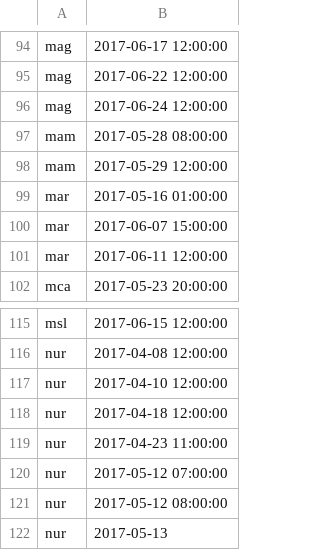
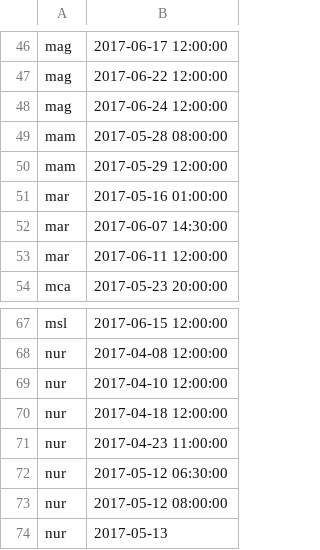
Before and after one commit to merylljv/dynamonitoring-codes, a CSV file: missedalerts.csv, drawn as a sheet; only a part is shown, gaps mark what is left out; the diff covers the shown part only.

```diff
--- a/missedalerts.csv
+++ b/missedalerts.csv
@@ -99,3 +51,3 @@ mam,2017-05-29 12:00:00
 mar,2017-05-16 01:00:00
-mar,2017-06-07 15:00:00
+mar,2017-06-07 14:30:00
 mar,2017-06-11 12:00:00
@@ -119,3 +71,3 @@ nur,2017-04-18 12:00:00
 nur,2017-04-23 11:00:00
-nur,2017-05-12 07:00:00
+nur,2017-05-12 06:30:00
 nur,2017-05-12 08:00:00
```
Also changed, not shown: 48 removed rows and 1 edited cell elsewhere in this file, 1 other file.
